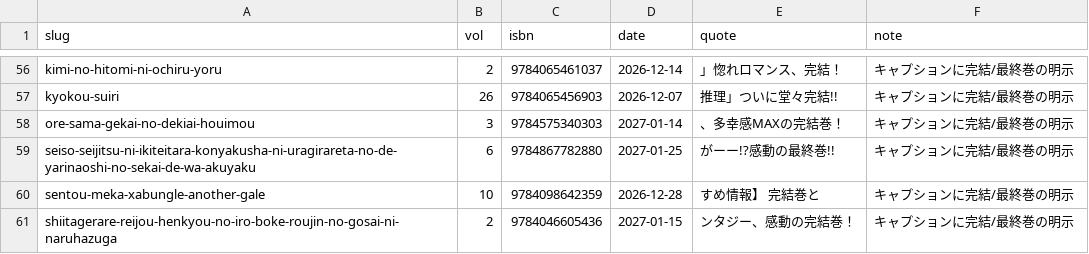
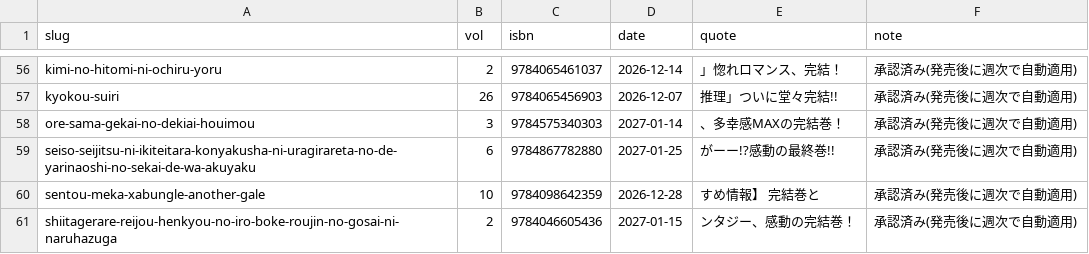
Before and after one commit to shuichi0725-cmyk/MANGAL, a TSV file: docs/production-diagnostics/completion-candidates.tsv, drawn as a sheet; only a part is shown, gaps mark what is left out; the diff covers the shown part only; the diff names each change by its address in the sheet, - before the commit and + after, or states it on an @@ line.

```diff
--- a/docs/production-diagnostics/completion-candidates.tsv
+++ b/docs/production-diagnostics/completion-candidates.tsv
-F56:F61 (note): キャプションに完結/最終巻の明示
+F56:F61 (note): 承認済み(発売後に週次で自動適用)
```
Also changed, not shown: 54 edited cells elsewhere in this file, 4 other files.
